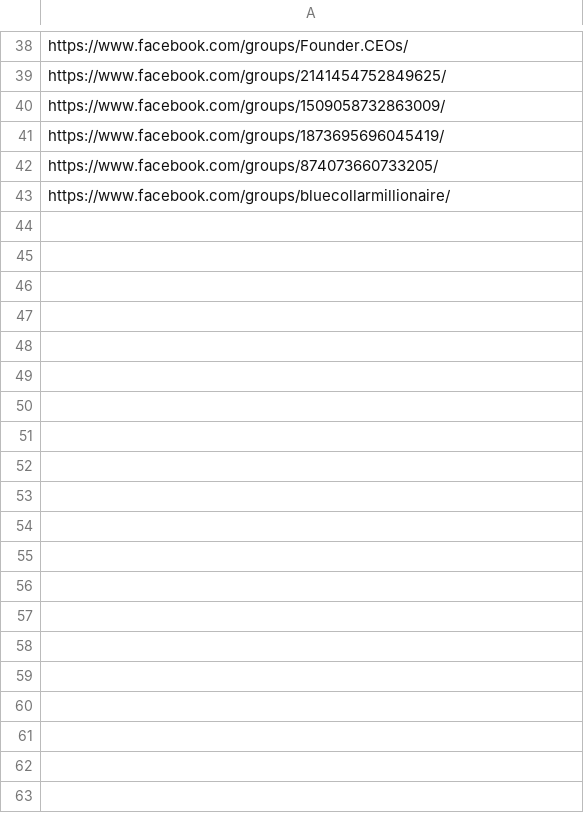
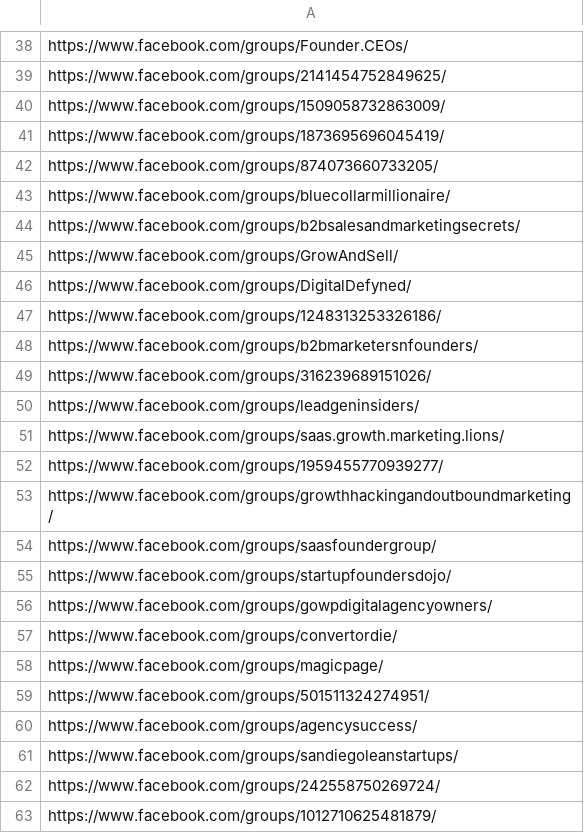
Before and after one commit to AbhinavGGarg/GeoBot, a CSV file: group_urls.csv, drawn as a sheet; only a part is shown, gaps mark what is left out; the diff covers the shown part only; the diff names each change by its address in the sheet, - before the commit and + after, or states it on an @@ line.

Commit message:
Expand Facebook group URL pool

```diff
--- a/group_urls.csv
+++ b/group_urls.csv
+row 44: https://www.facebook.com/groups/b2bsalesandmarketingsecrets/
+row 45: https://www.facebook.com/groups/GrowAndSell/
+row 46: https://www.facebook.com/groups/DigitalDefyned/
+row 47: https://www.facebook.com/groups/1248313253326186/
+row 48: https://www.facebook.com/groups/b2bmarketersnfounders/
+row 49: https://www.facebook.com/groups/316239689151026/
+row 50: https://www.facebook.com/groups/leadgeninsiders/
+row 51: https://www.facebook.com/groups/saas.growth.marketing.lions/
+row 52: https://www.facebook.com/groups/1959455770939277/
+row 53: https://www.facebook.com/groups/growthhackingandoutboundmarketing/
+row 54: https://www.facebook.com/groups/saasfoundergroup/
+row 55: https://www.facebook.com/groups/startupfoundersdojo/
+row 56: https://www.facebook.com/groups/gowpdigitalagencyowners/
+row 57: https://www.facebook.com/groups/convertordie/
+row 58: https://www.facebook.com/groups/magicpage/
+row 59: https://www.facebook.com/groups/501511324274951/
+row 60: https://www.facebook.com/groups/agencysuccess/
+row 61: https://www.facebook.com/groups/sandiegoleanstartups/
+row 62: https://www.facebook.com/groups/242558750269724/
+row 63: https://www.facebook.com/groups/1012710625481879/
```
Also changed, not shown: 48 added rows elsewhere in this file.
